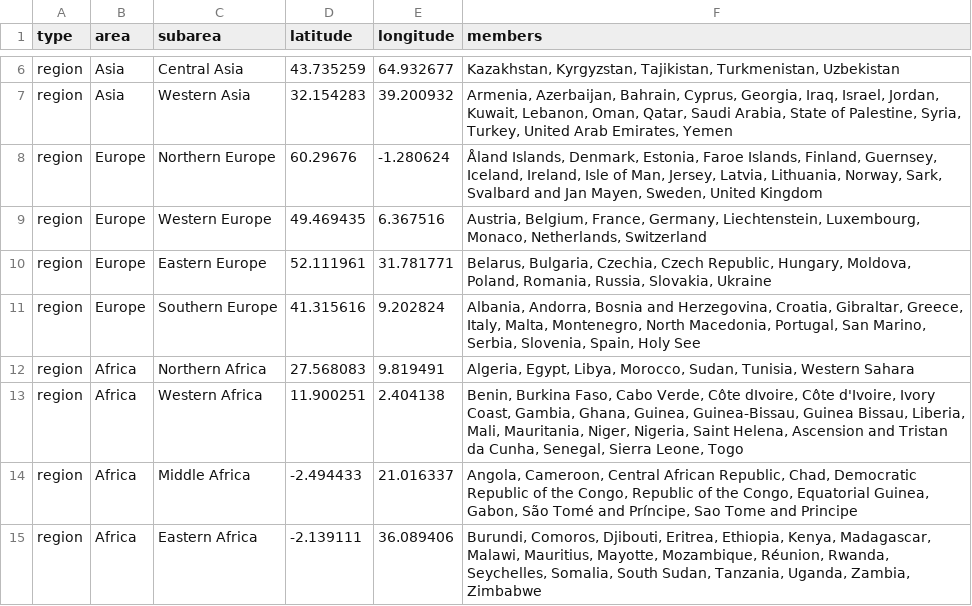
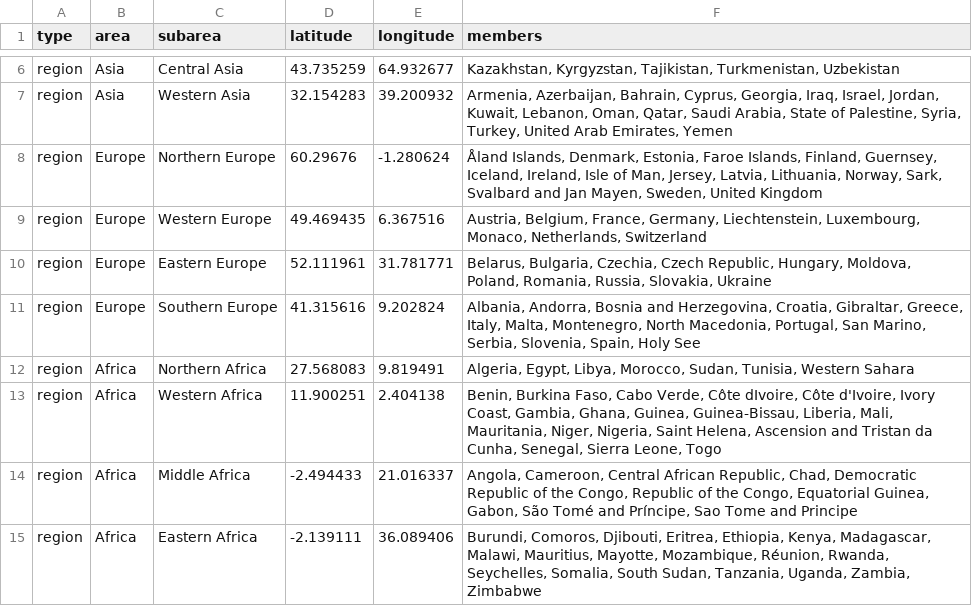
Before and after one commit to andersonbrito/ncovbr, a TSV file: config/geoscheme.tsv, drawn as a sheet; only a part is shown, gaps mark what is left out.

```diff
--- a/config/geoscheme.tsv
+++ b/config/geoscheme.tsv
@@ -12,3 +12,3 @@ region	Europe	Southern Europe	41.315616	9.202824	Albania, Andorra, Bosnia and He
 region	Africa	Northern Africa	27.568083	9.819491	Algeria, Egypt, Libya, Morocco, Sudan, Tunisia, Western Sahara
-region	Africa	Western Africa	11.900251	2.404138	Benin, Burkina Faso, Cabo Verde, Côte dIvoire, Côte d'Ivoire, Ivory Coast, Gambia, Ghana, Guinea, Guinea-Bissau, Guinea Bissau, Liberia, Mali, Mauritania, Niger, Nigeria, Saint Helena, Ascension and Tristan da Cunha, Senegal, Sierra Leone, Togo
+region	Africa	Western Africa	11.900251	2.404138	Benin, Burkina Faso, Cabo Verde, Côte dIvoire, Côte d'Ivoire, Ivory Coast, Gambia, Ghana, Guinea, Guinea-Bissau, Liberia, Mali, Mauritania, Niger, Nigeria, Saint Helena, Ascension and Tristan da Cunha, Senegal, Sierra Leone, Togo
 region	Africa	Middle Africa	-2.494433	21.016337	Angola, Cameroon, Central African Republic, Chad, Democratic Republic of the Congo, Republic of the Congo, Equatorial Guinea, Gabon, São Tomé and Príncipe, Sao Tome and Principe
```
Also changed, not shown: 12 other files.
